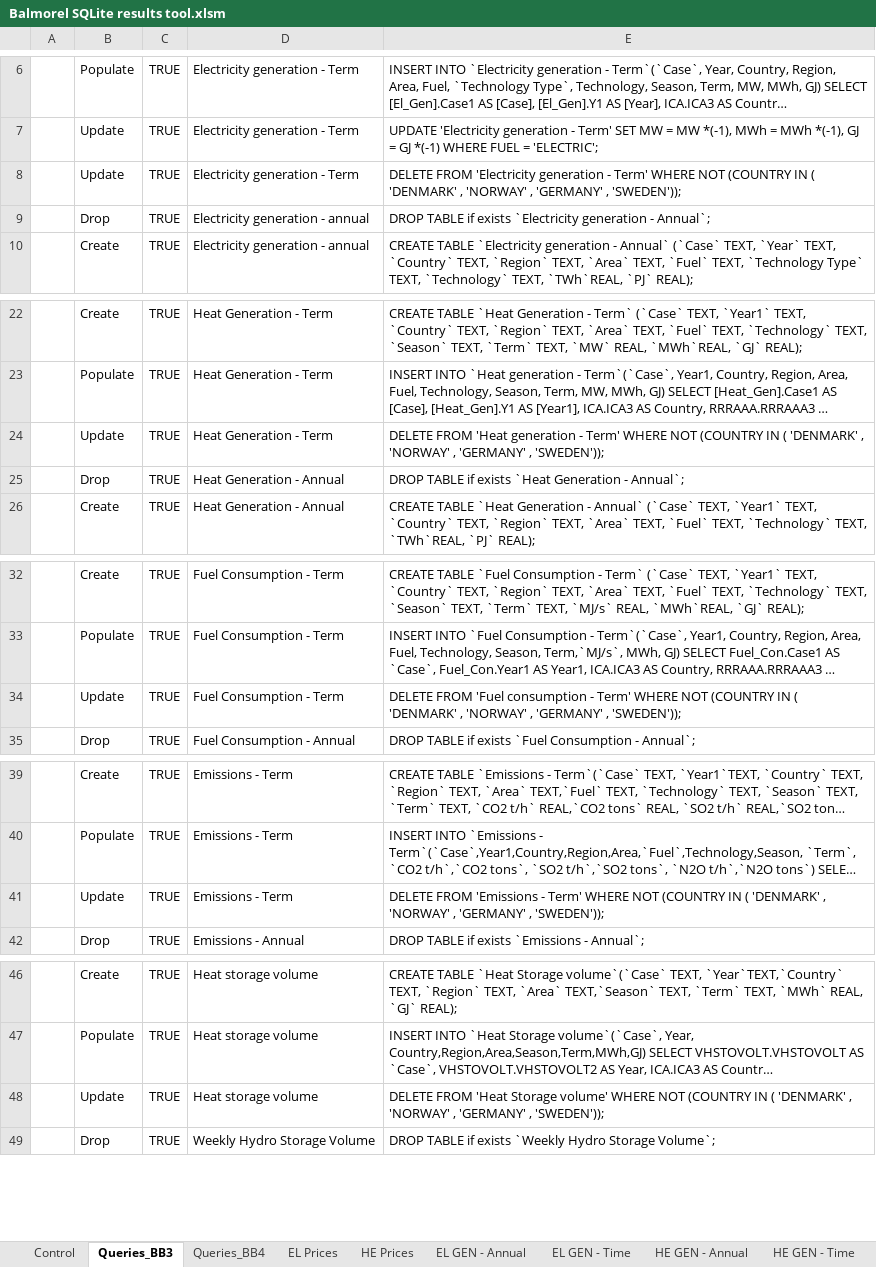
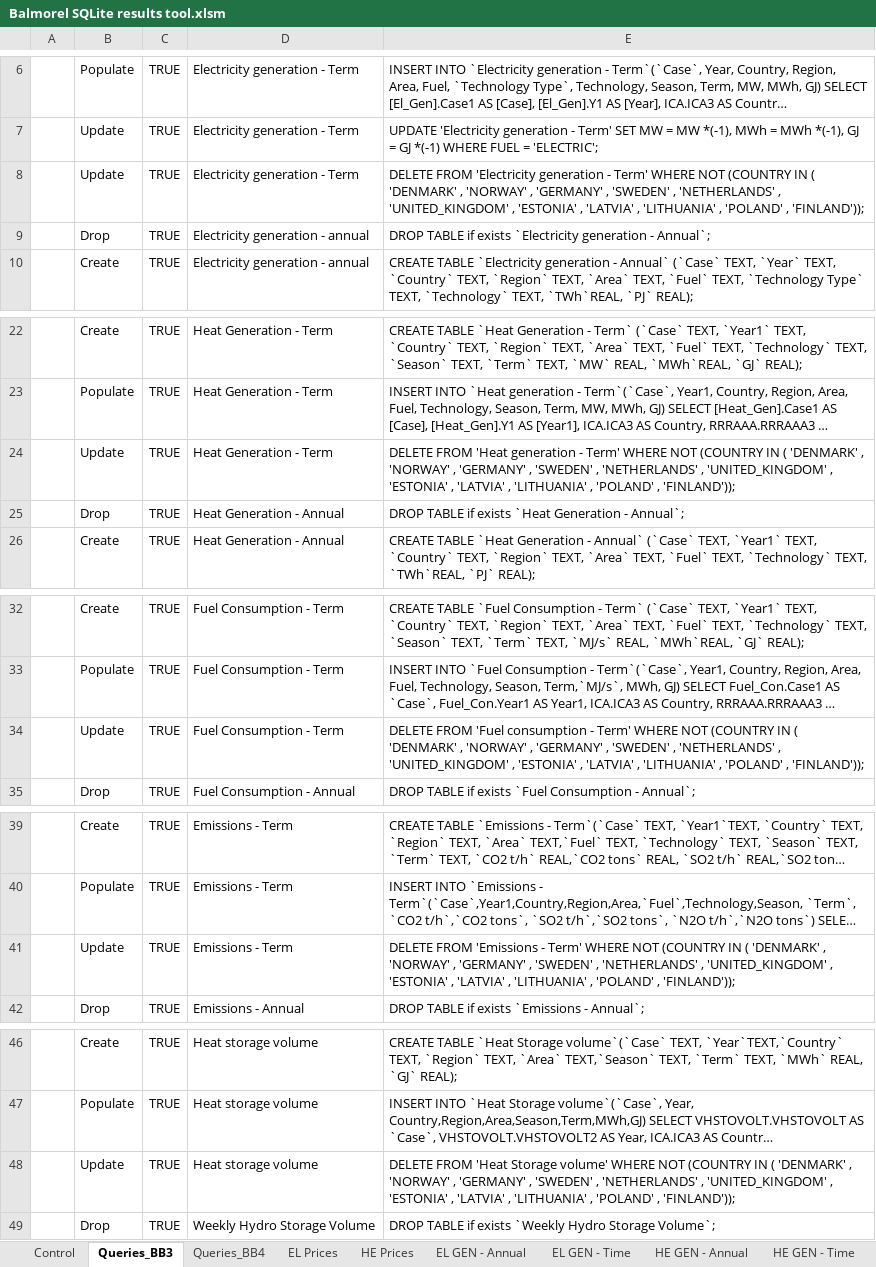
Before and after one commit to balmorelcommunity/Balmorel_output, an Excel workbook: Balmorel SQLite results tool.xlsm, sheet Queries_BB3, drawn as a sheet; only a part is shown, gaps mark what is left out; long unchanged cells end in …; values as stored, in another font and other column widths than the file's, no borders; conditional formats not drawn; the diff names each change by its address in the sheet, - before the commit and + after, or states it on an @@ line.

```diff
--- a/Balmorel SQLite results tool.xlsm (sheet Queries_BB3)
+++ b/Balmorel SQLite results tool.xlsm (sheet Queries_BB3)
-E8: …'GERMANY' , 'SWEDEN'));
+E8: …'GERMANY' , 'SWEDEN' , 'NETHERLANDS' , 'UNITED_KINGDOM' , 'ESTONIA' , 'LATVIA' , 'LITHUANIA' , 'POLAND' , 'FINLAND'));
-E24: …'GERMANY' , 'SWEDEN'));
+E24: …'GERMANY' , 'SWEDEN' , 'NETHERLANDS' , 'UNITED_KINGDOM' , 'ESTONIA' , 'LATVIA' , 'LITHUANIA' , 'POLAND' , 'FINLAND'));
-E34: …'GERMANY' , 'SWEDEN'));
+E34: …'GERMANY' , 'SWEDEN' , 'NETHERLANDS' , 'UNITED_KINGDOM' , 'ESTONIA' , 'LATVIA' , 'LITHUANIA' , 'POLAND' , 'FINLAND'));
-E41: …'GERMANY' , 'SWEDEN'));
+E41: …'GERMANY' , 'SWEDEN' , 'NETHERLANDS' , 'UNITED_KINGDOM' , 'ESTONIA' , 'LATVIA' , 'LITHUANIA' , 'POLAND' , 'FINLAND'));
-E48: …'GERMANY' , 'SWEDEN'));
+E48: …'GERMANY' , 'SWEDEN' , 'NETHERLANDS' , 'UNITED_KINGDOM' , 'ESTONIA' , 'LATVIA' , 'LITHUANIA' , 'POLAND' , 'FINLAND'));
```
Also changed, not shown: sheet EL GEN - Time, sheet HE Prices, sheet EL Prices, sheet EL DEM - Time, sheet EL GEN CAP Exo, sheet HE GEN - Time, 13 more sheets, charts or pictures.
